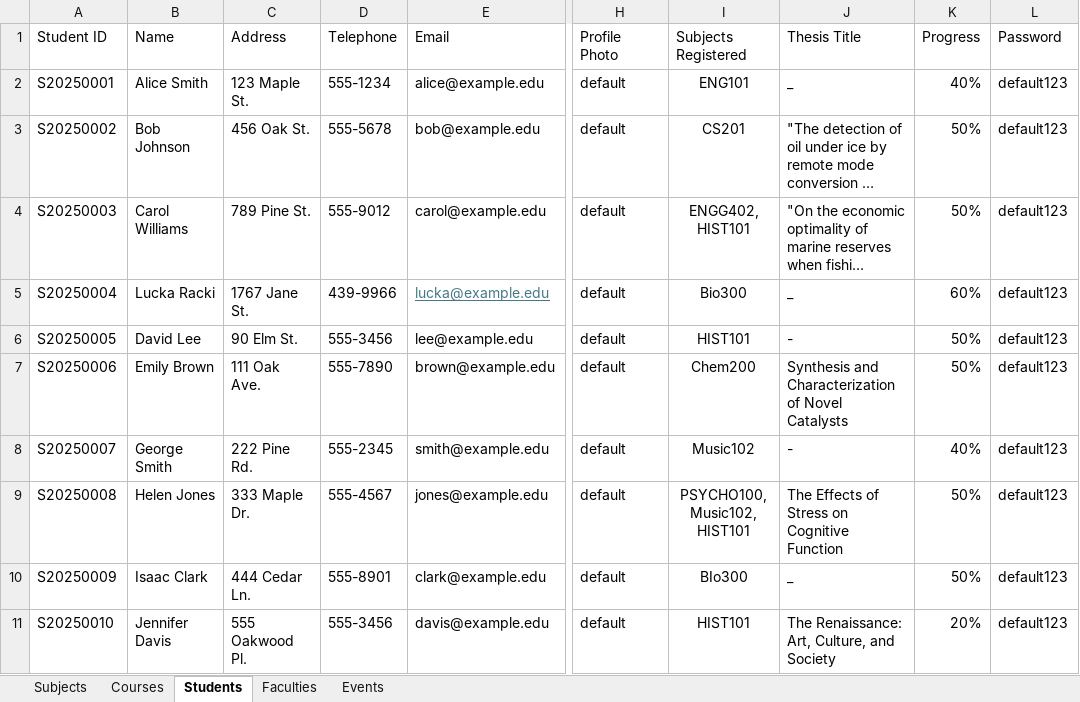
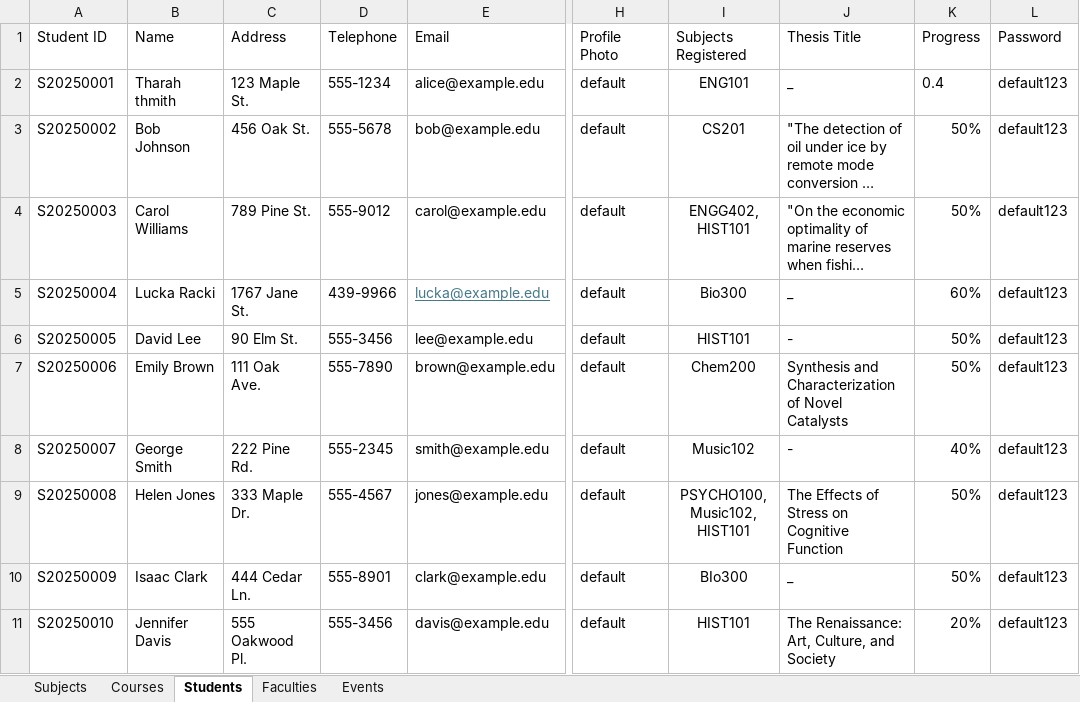
Before and after one commit to NobleNeon/UMS, an Excel workbook: src/main/resources/UMS_Data.xlsx, sheet Students, drawn as a sheet; only a part is shown, gaps mark what is left out; long unchanged cells end in …; values as stored, in another font and other column widths than the file's, no borders; the diff names each change by its address in the sheet, - before the commit and + after, or states it on an @@ line.

```diff
--- a/src/main/resources/UMS_Data.xlsx (sheet Students)
+++ b/src/main/resources/UMS_Data.xlsx (sheet Students)
-B2 (Name): Alice Smith
+B2 (Name): Tharah thmith
-K2 (Progress): 40%
+K2 (Progress): 0.4
```
Also changed, not shown: sheet Courses, sheet Events, sheet Subjects, 4 other files.
